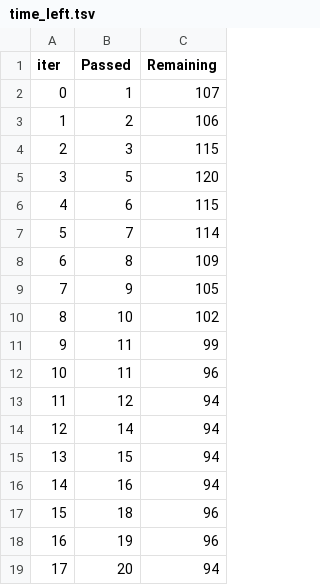
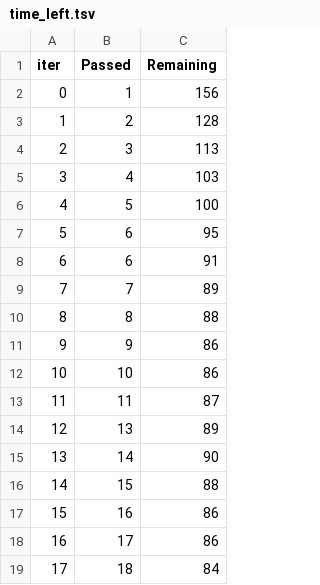
Before and after one commit to Mohammadtalha3/end-to-end-machine-learning-project, a TSV file: catboost_info/time_left.tsv, drawn as a sheet; only a part is shown; the diff covers the shown part only.

```diff
--- a/catboost_info/time_left.tsv
+++ b/catboost_info/time_left.tsv
@@ -1,19 +1,19 @@
 iter	Passed	Remaining
-0	1	107
-1	2	106
-2	3	115
-3	5	120
-4	6	115
-5	7	114
-6	8	109
-7	9	105
-8	10	102
-9	11	99
-10	11	96
-11	12	94
-12	14	94
-13	15	94
-14	16	94
-15	18	96
-16	19	96
-17	20	94
+0	1	156
+1	2	128
+2	3	113
+3	4	103
+4	5	100
+5	6	95
+6	6	91
+7	7	89
+8	8	88
+9	9	86
+10	10	86
+11	11	87
+12	13	89
+13	14	90
+14	15	88
+15	16	86
+16	17	86
+17	18	84
```
Also changed, not shown: 157 edited cells elsewhere in this file, 4 other files.
